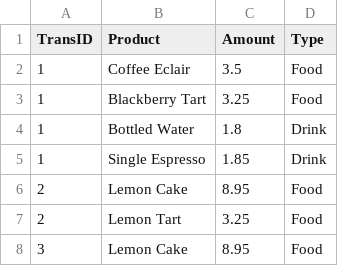
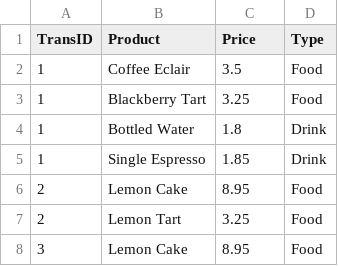
Before and after one commit to budoudoh/data-structures, a CSV file: linear/data/bakery_sales1.csv, drawn as a sheet; only a part is shown.

Commit message:
added problem 1 - 4 to the linear data structures section

```diff
--- a/linear/data/bakery_sales1.csv
+++ b/linear/data/bakery_sales1.csv
@@ -1,2 +1,2 @@
-TransID,Product,Amount,Type
+TransID,Product,Price,Type
 1,Coffee Eclair,3.5,Food
```
Also changed, not shown: 20 other files.
